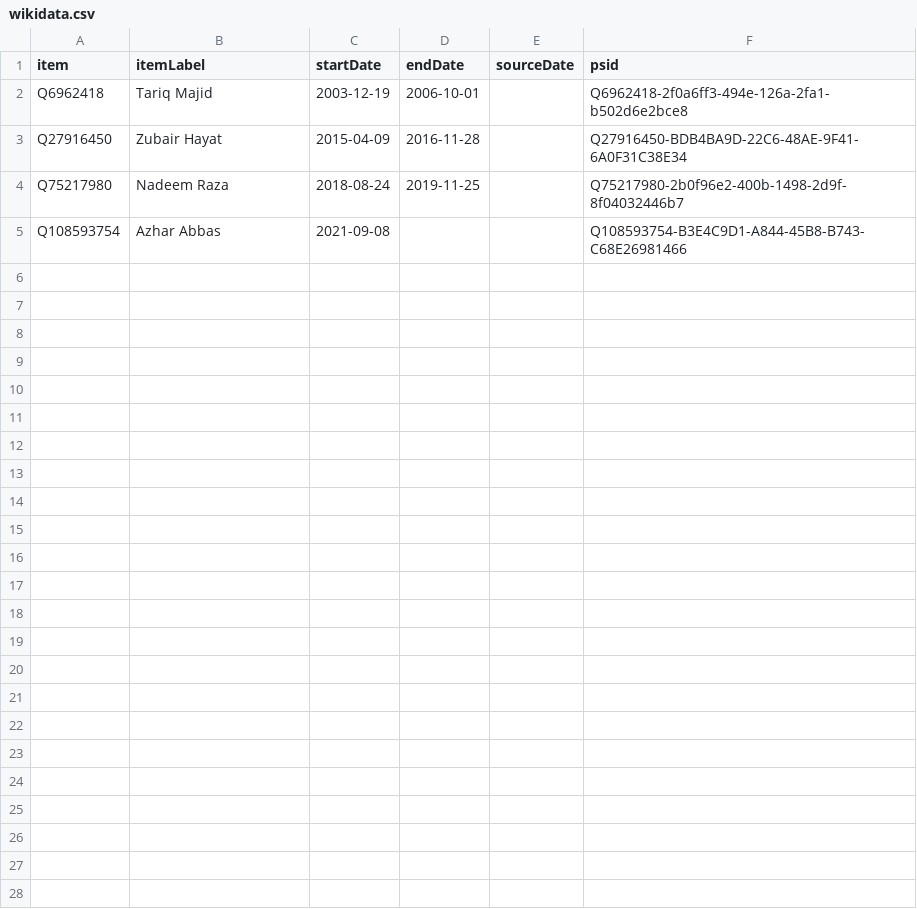
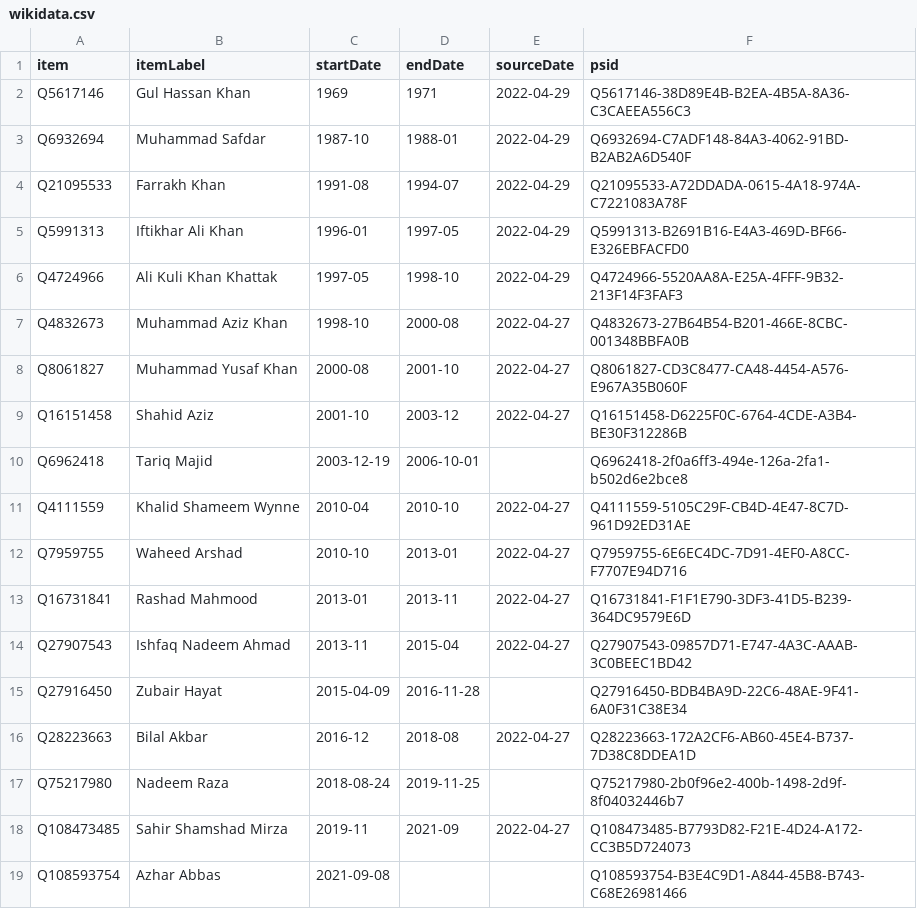
Before and after one commit to every-politician-scrapers/pakistan-ministers, a CSV file: sources/cogs/wikidata.csv, drawn as a sheet.

Commit message:
Compare external sources to Wikidata

```diff
--- a/sources/cogs/wikidata.csv
+++ b/sources/cogs/wikidata.csv
@@ -1,5 +1,19 @@
 item,itemLabel,startDate,endDate,sourceDate,psid
+Q5617146,Gul Hassan Khan,1969,1971,2022-04-29,Q5617146-38D89E4B-B2EA-4B5A-8A36-C3CAEEA556C3
+Q6932694,Muhammad Safdar,1987-10,1988-01,2022-04-29,Q6932694-C7ADF148-84A3-4062-91BD-B2AB2A6D540F
+Q21095533,Farrakh Khan,1991-08,1994-07,2022-04-29,Q21095533-A72DDADA-0615-4A18-974A-C7221083A78F
+Q5991313,Iftikhar Ali Khan,1996-01,1997-05,2022-04-29,Q5991313-B2691B16-E4A3-469D-BF66-E326EBFACFD0
+Q4724966,Ali Kuli Khan Khattak,1997-05,1998-10,2022-04-29,Q4724966-5520AA8A-E25A-4FFF-9B32-213F14F3FAF3
+Q4832673,Muhammad Aziz Khan,1998-10,2000-08,2022-04-27,Q4832673-27B64B54-B201-466E-8CBC-001348BBFA0B
+Q8061827,Muhammad Yusaf Khan,2000-08,2001-10,2022-04-27,Q8061827-CD3C8477-CA48-4454-A576-E967A35B060F
+Q16151458,Shahid Aziz,2001-10,2003-12,2022-04-27,Q16151458-D6225F0C-6764-4CDE-A3B4-BE30F312286B
 Q6962418,Tariq Majid,2003-12-19,2006-10-01,,Q6962418-2f0a6ff3-494e-126a-2fa1-b502d6e2bce8
+Q4111559,Khalid Shameem Wynne,2010-04,2010-10,2022-04-27,Q4111559-5105C29F-CB4D-4E47-8C7D-961D92ED31AE
+Q7959755,Waheed Arshad,2010-10,2013-01,2022-04-27,Q7959755-6E6EC4DC-7D91-4EF0-A8CC-F7707E94D716
+Q16731841,Rashad Mahmood,2013-01,2013-11,2022-04-27,Q16731841-F1F1E790-3DF3-41D5-B239-364DC9579E6D
+Q27907543,Ishfaq Nadeem Ahmad,2013-11,2015-04,2022-04-27,Q27907543-09857D71-E747-4A3C-AAAB-3C0BEEC1BD42
 Q27916450,Zubair Hayat,2015-04-09,2016-11-28,,Q27916450-BDB4BA9D-22C6-48AE-9F41-6A0F31C38E34
+Q28223663,Bilal Akbar,2016-12,2018-08,2022-04-27,Q28223663-172A2CF6-AB60-45E4-B737-7D38C8DDEA1D
 Q75217980,Nadeem Raza,2018-08-24,2019-11-25,,Q75217980-2b0f96e2-400b-1498-2d9f-8f04032446b7
+Q108473485,Sahir Shamshad Mirza,2019-11,2021-09,2022-04-27,Q108473485-B7793D82-F21E-4D24-A172-CC3B5D724073
 Q108593754,Azhar Abbas,2021-09-08,,,Q108593754-B3E4C9D1-A844-45B8-B743-C68E26981466
```
Also changed, not shown: sources/chair-joint-chiefs/diff.csv, sources/chair-joint-chiefs/wikidata.csv, 11 other files.
